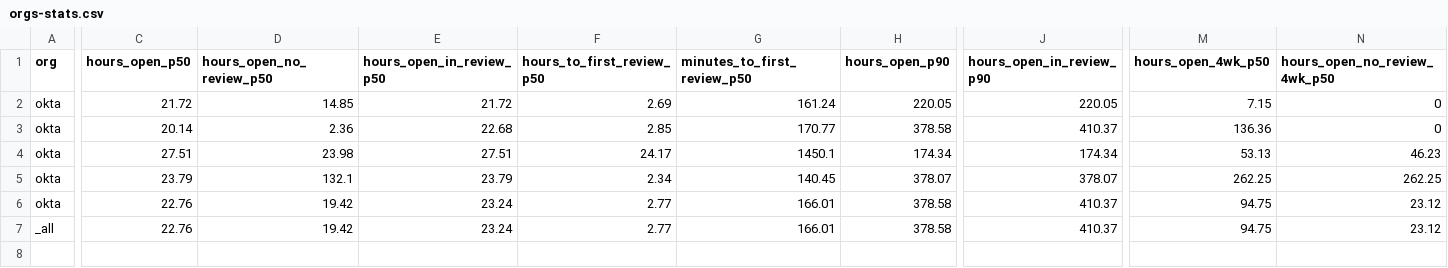
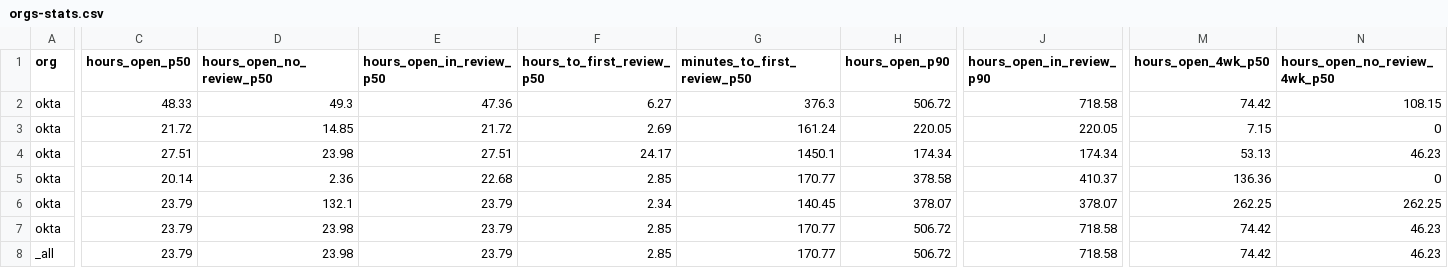
Before and after one commit to diptamay/git-stats, a CSV file: generated/orgs-stats.csv, drawn as a sheet; only a part is shown, gaps mark what is left out; addresses are those after the commit; rows hold the shown columns only; the diff covers the shown part only; the diff names each change by its address in the sheet, - before the commit and + after, or states it on an @@ line.

```diff
--- a/generated/orgs-stats.csv
+++ b/generated/orgs-stats.csv
+row 2: okta | 48.33 | 49.3 | 47.36 | 6.27 | 376.3 | 506.72 | 718.58 | 74.42 | 108.15
-C7:C8 (hours_open_p50): 22.76
+C7:C8 (hours_open_p50): 23.79
-D7:D8 (hours_open_no_review_p50): 19.42
+D7:D8 (hours_open_no_review_p50): 23.98
-E7:E8 (hours_open_in_review_p50): 23.24
+E7:E8 (hours_open_in_review_p50): 23.79
-F7:F8 (hours_to_first_review_p50): 2.77
+F7:F8 (hours_to_first_review_p50): 2.85
-G7:G8 (minutes_to_first_review_p50): 166.01
+G7:G8 (minutes_to_first_review_p50): 170.77
-H7:H8 (hours_open_p90): 378.58
+H7:H8 (hours_open_p90): 506.72
-J7:J8 (hours_open_in_review_p90): 410.37
+J7:J8 (hours_open_in_review_p90): 718.58
-M7:M8 (hours_open_4wk_p50): 94.75
+M7:M8 (hours_open_4wk_p50): 74.42
-N7:N8 (hours_open_no_review_4wk_p50): 23.12
+N7:N8 (hours_open_no_review_4wk_p50): 46.23
```
Also changed, not shown: 10 edited cells elsewhere in this file, generated/data/okta-okta-sdk-dotnet.csv, generated/data/okta-okta-sdk-nodejs.csv, 17 other files.
